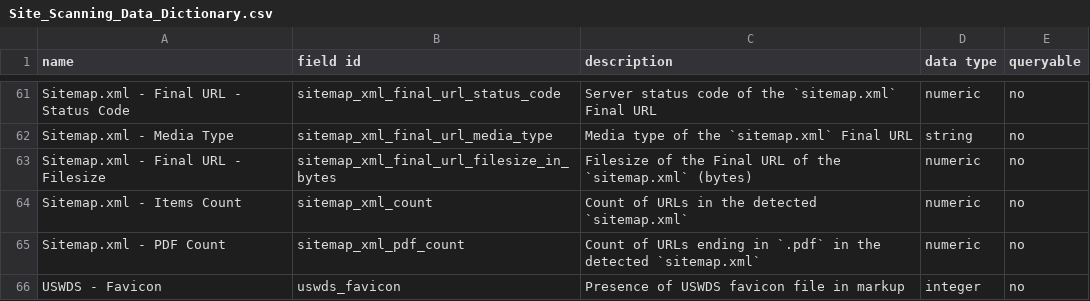
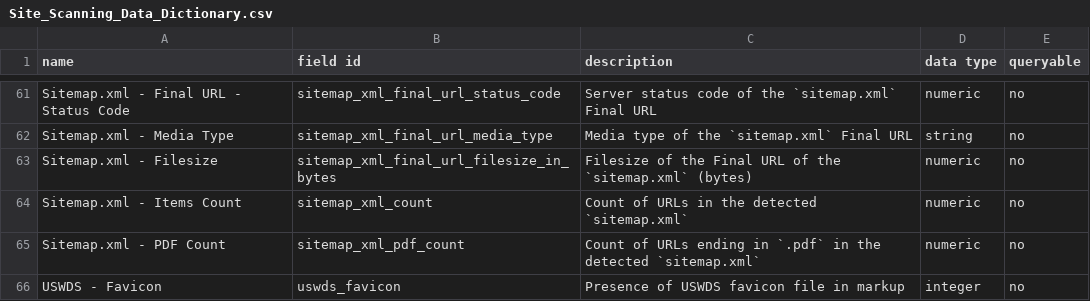
Before and after one commit to GSA/site-scanning-documentation, a CSV file: data/Site_Scanning_Data_Dictionary.csv, drawn as a sheet; only a part is shown, gaps mark what is left out; the diff covers the shown part only.

Commit message:
several changes

```diff
--- a/data/Site_Scanning_Data_Dictionary.csv
+++ b/data/Site_Scanning_Data_Dictionary.csv
@@ -62,3 +62,3 @@ Sitemap.xml - Final URL - Status Code,sitemap_xml_final_url_status_code,Server s
 Sitemap.xml - Media Type,sitemap_xml_final_url_media_type,Media type of the `sitemap.xml` Final URL,string,no
-Sitemap.xml - Final URL - Filesize,sitemap_xml_final_url_filesize_in_bytes,Filesize of the Final URL of the `sitemap.xml` (bytes),numeric,no
+Sitemap.xml - Filesize,sitemap_xml_final_url_filesize_in_bytes,Filesize of the Final URL of the `sitemap.xml` (bytes),numeric,no
 Sitemap.xml - Items Count,sitemap_xml_count,Count of URLs in the detected `sitemap.xml`,numeric,no
```
Also changed, not shown: 6 moved rows and 5 edited cells elsewhere in this file.
